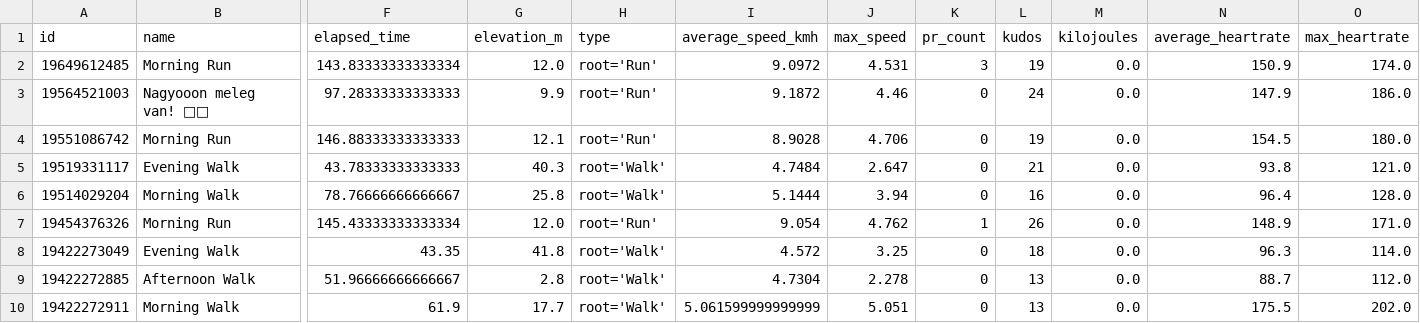
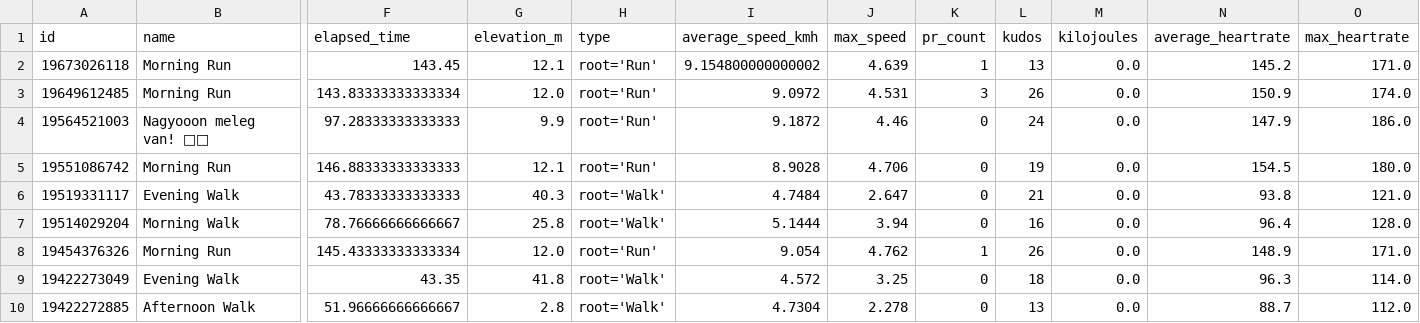
Before and after one commit to ak91hu/ModernHumbleBragDashboard, a CSV file: data/activities.csv, drawn as a sheet; only a part is shown, gaps mark what is left out; the shorter side is filled out with more unchanged rows; addresses are those after the commit; rows hold the shown columns only; the diff names each change by its address in the sheet, - before the commit and + after, or states it on an @@ line.

Commit message:
Auto-update Strava data

```diff
--- a/data/activities.csv
+++ b/data/activities.csv
+row 2: 19673026118 | Morning Run | 143.45 | 12.1 | root='Run' | 9.154800000000002 | 4.639 | 1 | 13 | 0.0 | 145.2 | 171.0
-L3 (kudos): 19
+L3 (kudos): 26
```
